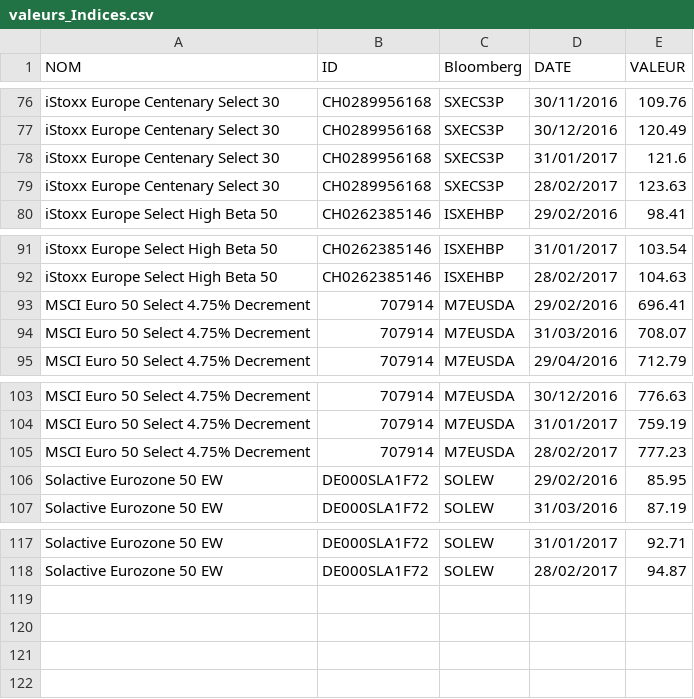
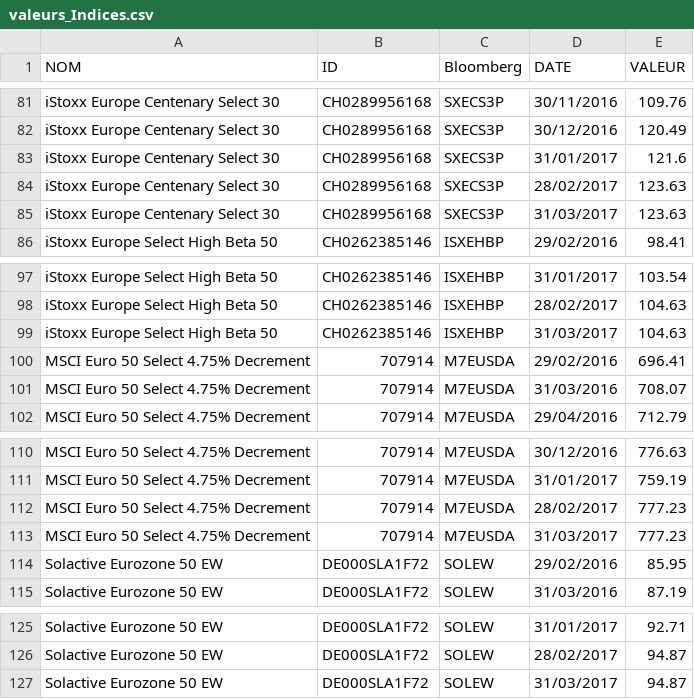
Before and after one commit to ds-gurukandhamoorthi/eavest-web-app, a CSV file: src/main/resources/valeurs_Indices.csv, drawn as a sheet; only a part is shown, gaps mark what is left out; the diff covers the shown part only; the diff names each change by its address in the sheet, - before the commit and + after, or states it on an @@ line.

```diff
--- a/src/main/resources/valeurs_Indices.csv
+++ b/src/main/resources/valeurs_Indices.csv
+row 85: iStoxx Europe Centenary Select 30 | CH0289956168 | SXECS3P | 31/03/2017 | 123.63
+row 99: iStoxx Europe Select High Beta 50 | CH0262385146 | ISXEHBP | 31/03/2017 | 104.63
+row 113: MSCI Euro 50 Select 4.75% Decrement | 707914 | M7EUSDA | 31/03/2017 | 777.23
+row 127: Solactive Eurozone 50 EW | DE000SLA1F72 | SOLEW | 31/03/2017 | 94.87
```
Also changed, not shown: 5 added rows elsewhere in this file, 16 other files.
